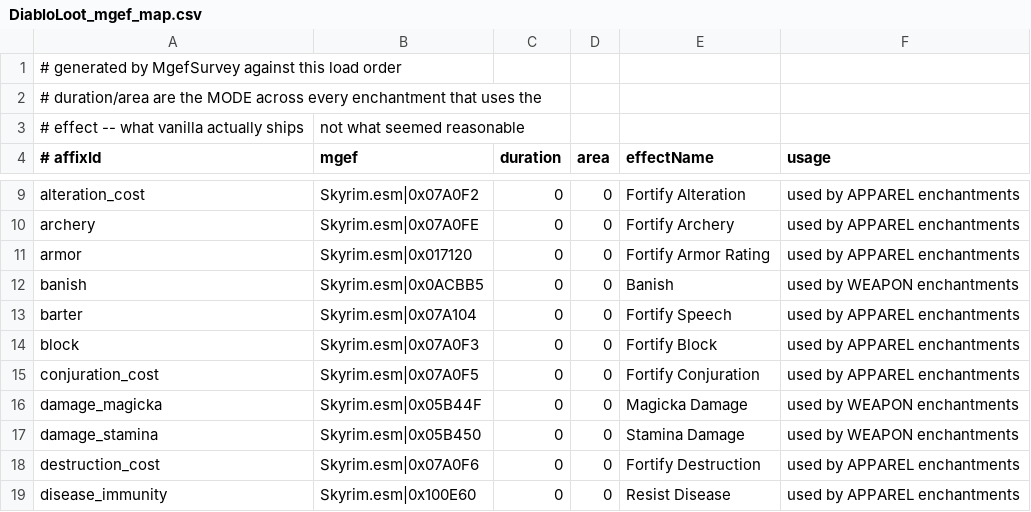
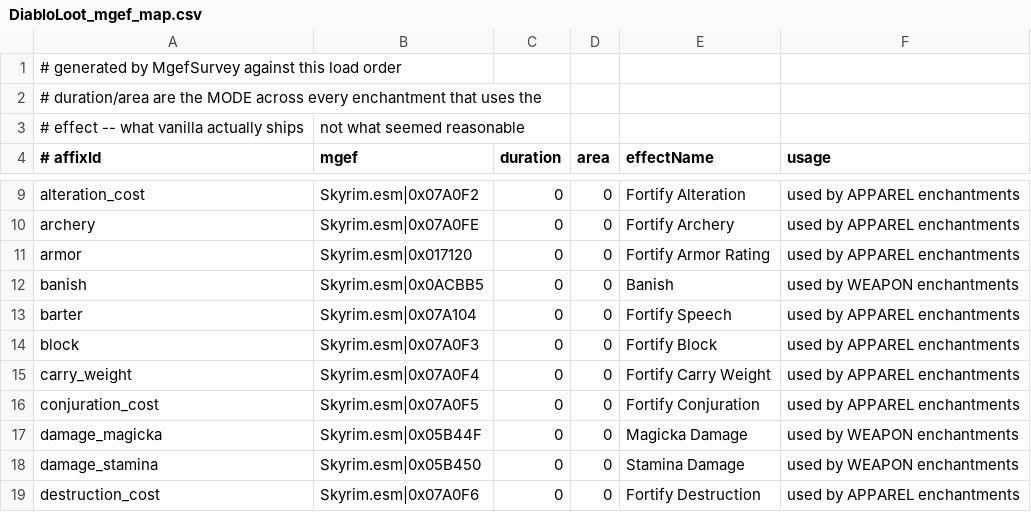
Before and after one commit to tangwesley/DiabloRim, a CSV file: data/DiabloLoot_mgef_map.csv, drawn as a sheet; only a part is shown, gaps mark what is left out; the shorter side is filled out with more unchanged rows.

```diff
--- a/data/DiabloLoot_mgef_map.csv
+++ b/data/DiabloLoot_mgef_map.csv
@@ -14,2 +14,3 @@ barter,Skyrim.esm|0x07A104,0,0,Fortify Speech,used by APPAREL enchantments
 block,Skyrim.esm|0x07A0F3,0,0,Fortify Block,used by APPAREL enchantments
+carry_weight,Skyrim.esm|0x07A0F4,0,0,Fortify Carry Weight,used by APPAREL enchantments
 conjuration_cost,Skyrim.esm|0x07A0F5,0,0,Fortify Conjuration,used by APPAREL enchantments
```
Also changed, not shown: data/DiabloLoot_affixes.csv, data/DiabloLoot_names.csv, 3 other files.
